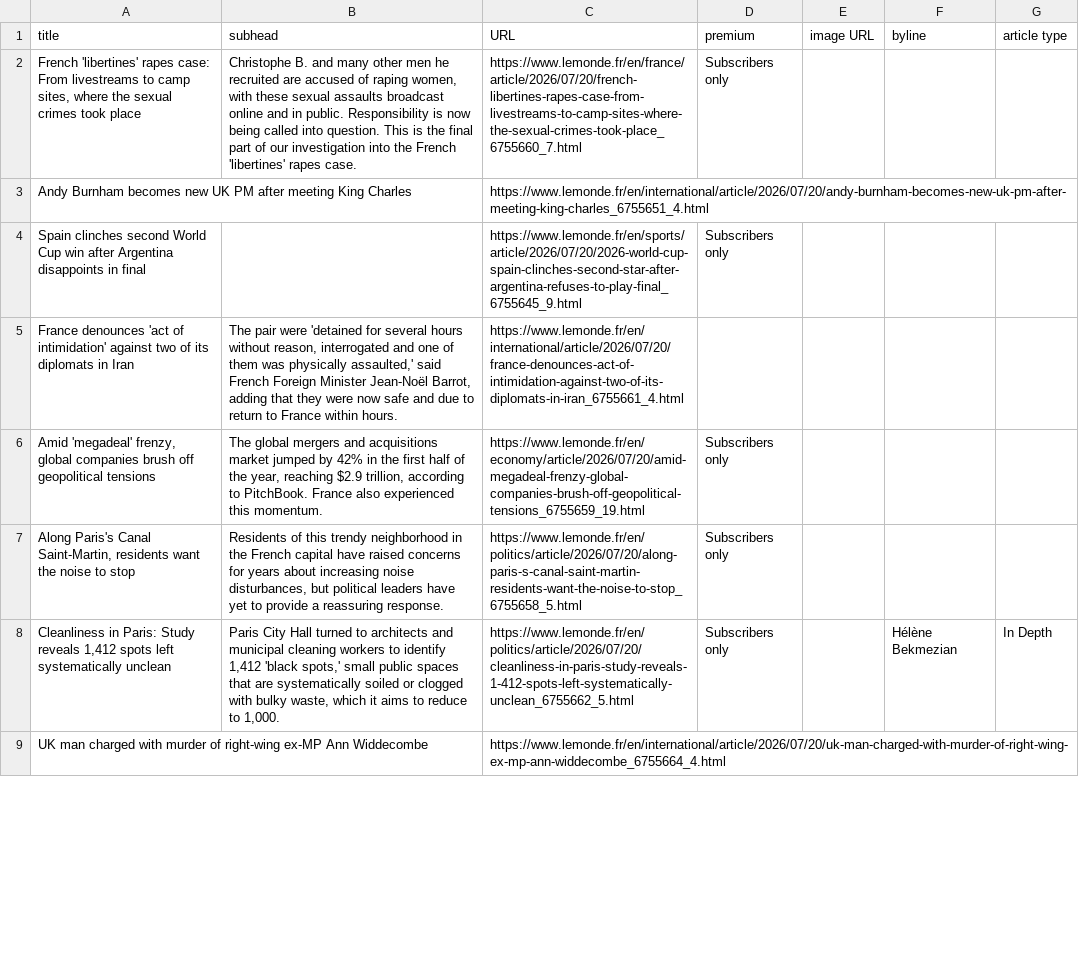
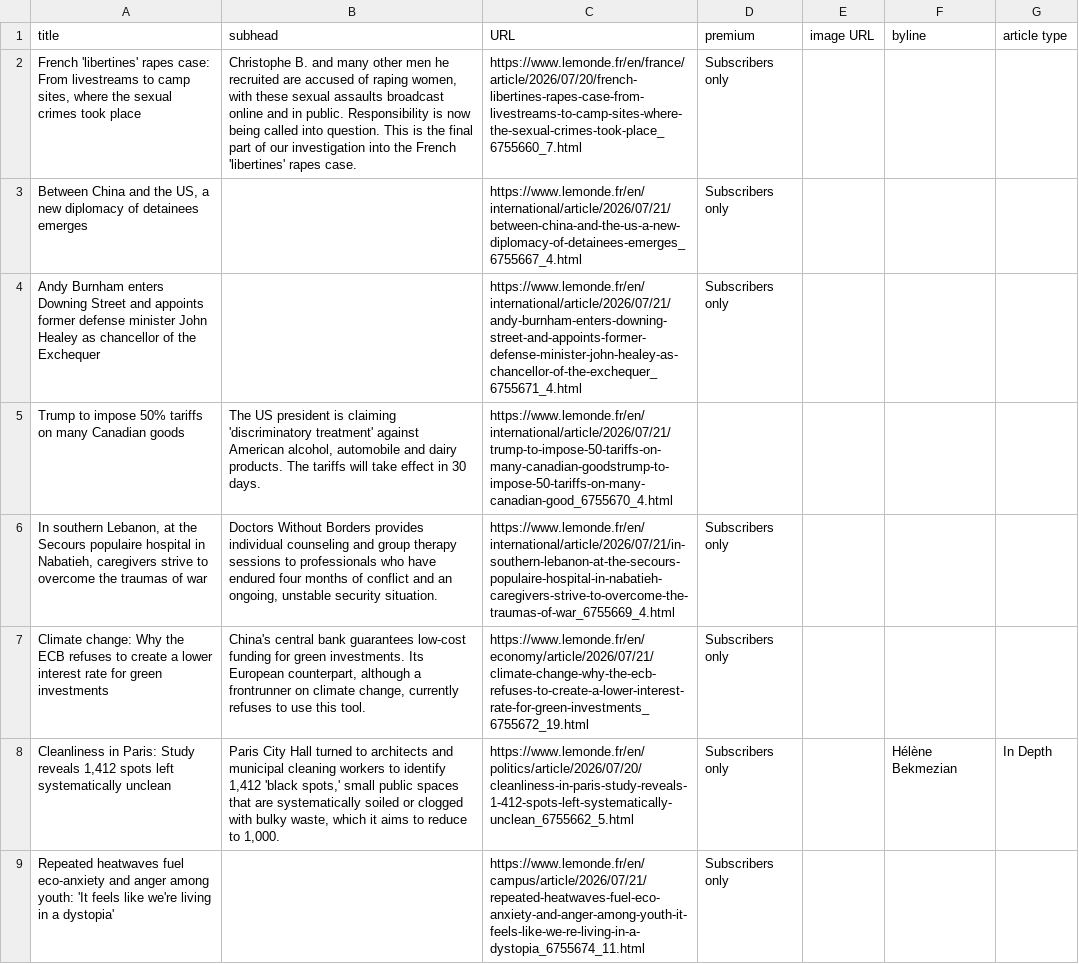
Before and after one commit to phillctw/Homework-7, a CSV file: le_monde.csv, drawn as a sheet; only a part is shown; the shorter side is filled out with more unchanged rows; the diff covers the shown part only.

```diff
--- a/le_monde.csv
+++ b/le_monde.csv
@@ -2,7 +2,8 @@ title,subhead,URL,premium,image URL,byline,article type
 " French 'libertines' rapes case: From livestreams to camp sites, where the sexual crimes took place  ","Christophe B. and many other men he recruited are accused of raping women, with these sexual assaults broadcast online and in public. Responsibility is now being called into question. This is the final part of our investigation into the French 'libertines' rapes case.",https://www.lemonde.fr/en/france/article/2026/07/20/french-libertines-rapes-case-from-livestreams-to-camp-sites-where-the-sexual-crimes-took-place_6755660_7.html,Subscribers only,,,
-Andy Burnham becomes new UK PM after meeting King Charles,,https://www.lemonde.fr/en/international/article/2026/07/20/andy-burnham-becomes-new-uk-pm-after-meeting-king-charles_6755651_4.html,,,,
-Spain clinches second World Cup win after Argentina disappoints in final,,https://www.lemonde.fr/en/sports/article/2026/07/20/2026-world-cup-spain-clinches-second-star-after-argentina-refuses-to-play-final_6755645_9.html,Subscribers only,,,
-France denounces 'act of intimidation' against two of its diplomats in Iran,"The pair were 'detained for several hours without reason, interrogated and one of them was physically assaulted,' said French Foreign Minister Jean-Noël Barrot, adding that they were now safe and due to return to France within hours.",https://www.lemonde.fr/en/international/article/2026/07/20/france-denounces-act-of-intimidation-against-two-of-its-diplomats-in-iran_6755661_4.html,,,,
-"Amid 'megadeal' frenzy, global companies brush off geopolitical tensions","The global mergers and acquisitions market jumped by 42% in the first half of the year, reaching $2.9 trillion, according to PitchBook. France also experienced this momentum.",https://www.lemonde.fr/en/economy/article/2026/07/20/amid-megadeal-frenzy-global-companies-brush-off-geopolitical-tensions_6755659_19.html,Subscribers only,,,
-"Along Paris's Canal Saint-Martin, residents want the noise to stop","Residents of this trendy neighborhood in the French capital have raised concerns for years about increasing noise disturbances, but political leaders have yet to provide a reassuring response.",https://www.lemonde.fr/en/politics/article/2026/07/20/along-paris-s-canal-saint-martin-residents-want-the-noise-to-stop_6755658_5.html,Subscribers only,,,
+"Between China and the US, a new diplomacy of detainees emerges",,https://www.lemonde.fr/en/international/article/2026/07/21/between-china-and-the-us-a-new-diplomacy-of-detainees-emerges_6755667_4.html,Subscribers only,,,
+Andy Burnham enters Downing Street and appoints former defense minister John Healey as chancellor of the Exchequer,,https://www.lemonde.fr/en/international/article/2026/07/21/andy-burnham-enters-downing-street-and-appoints-former-defense-minister-john-healey-as-chancellor-of-the-exchequer_6755671_4.html,Subscribers only,,,
+Trump to impose 50% tariffs on many Canadian goods,"The US president is claiming 'discriminatory treatment' against American alcohol, automobile and dairy products. The tariffs will take effect in 30 days.",https://www.lemonde.fr/en/international/article/2026/07/21/trump-to-impose-50-tariffs-on-many-canadian-goodstrump-to-impose-50-tariffs-on-many-canadian-good_6755670_4.html,,,,
+"In southern Lebanon, at the Secours populaire hospital in Nabatieh, caregivers strive to overcome the traumas of war","Doctors Without Borders provides individual counseling and group therapy sessions to professionals who have endured four months of conflict and an ongoing, unstable security situation.",https://www.lemonde.fr/en/international/article/2026/07/21/in-southern-lebanon-at-the-secours-populaire-hospital-in-nabatieh-caregivers-strive-to-overcome-the-traumas-of-war_6755669_4.html,Subscribers only,,,
+Climate change: Why the ECB refuses to create a lower interest rate for green investments,"China's central bank guarantees low-cost funding for green investments. Its European counterpart, although a frontrunner on climate change, currently refuses to use this tool.",https://www.lemonde.fr/en/economy/article/2026/07/21/climate-change-why-the-ecb-refuses-to-create-a-lower-interest-rate-for-green-investments_6755672_19.html,Subscribers only,,,
 "Cleanliness in Paris: Study reveals 1,412 spots left systematically unclean","Paris City Hall turned to architects and municipal cleaning workers to identify 1,412 'black spots,' small public spaces that are systematically soiled or clogged with bulky waste, which it aims to reduce to 1,000.",https://www.lemonde.fr/en/politics/article/2026/07/20/cleanliness-in-paris-study-reveals-1-412-spots-left-systematically-unclean_6755662_5.html,Subscribers only,, Hélène Bekmezian,In Depth
+Repeated heatwaves fuel eco-anxiety and anger among youth: 'It feels like we're living in a dystopia',,https://www.lemonde.fr/en/campus/article/2026/07/21/repeated-heatwaves-fuel-eco-anxiety-and-anger-among-youth-it-feels-like-we-re-living-in-a-dystopia_6755674_11.html,Subscribers only,,,
```
Also changed, not shown: 7 added rows, 8 removed rows and 2 moved rows elsewhere in this file.
